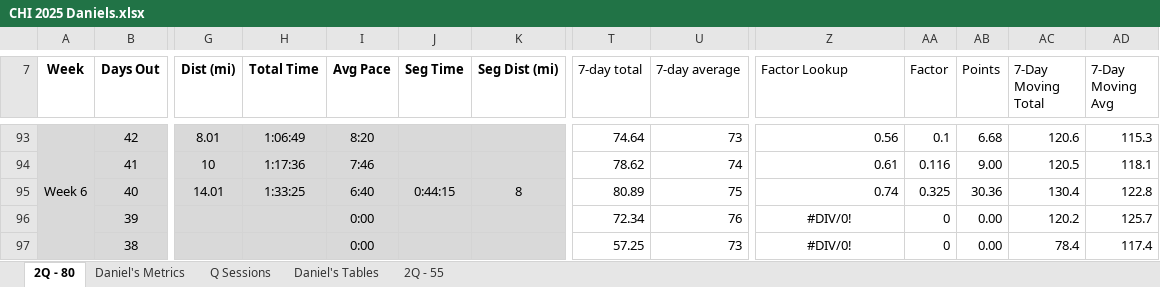
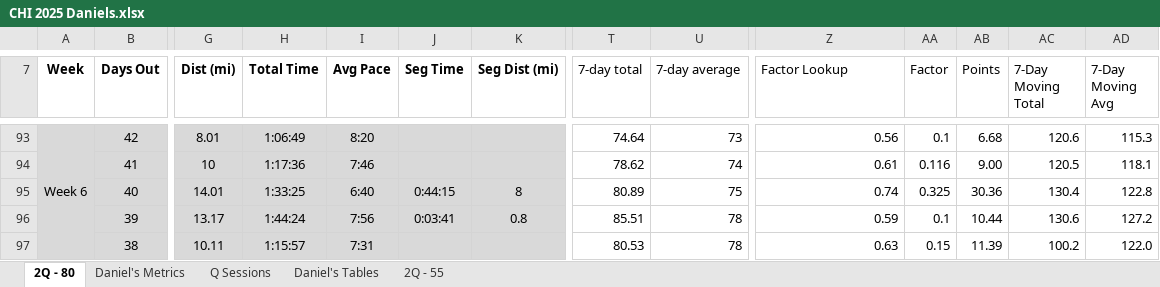
Before and after one commit to danmcgraw94/Running, an Excel workbook: TrainingPlans/CHI 2025 Daniels.xlsx, sheet 2Q - 80, drawn as a sheet; only a part is shown, gaps mark what is left out; values as stored, in another font and other column widths than the file's, no borders; the diff covers the shown part only; the diff names each change by its address in the sheet, - before the commit and + after, or states it on an @@ line.

```diff
--- a/TrainingPlans/CHI 2025 Daniels.xlsx (sheet 2Q - 80)
+++ b/TrainingPlans/CHI 2025 Daniels.xlsx (sheet 2Q - 80)
-G96 (Dist (mi)): (empty)
+G96 (Dist (mi)): 13.17
-H96 (Total Time): (empty)
+H96 (Total Time): 1:44:24
-I96 (Avg Pace): 0:00
+I96 (Avg Pace): 7:56
-J96 (Seg Time): (empty)
+J96 (Seg Time): 0:03:41
-K96 (Seg Dist (mi)): (empty)
+K96 (Seg Dist (mi)): 0.8
-T96 (7-day total): 72.34
+T96 (7-day total): 85.51
-U96 (7-day average): 76
+U96 (7-day average): 78
-Z96 (Factor Lookup): #DIV/0!
+Z96 (Factor Lookup): 0.59
-Z96:Z97 alignment: center
+Z96:Z97 alignment: right
-AA96 (Factor): 0
+AA96 (Factor): 0.1
-AB96 (Points): 0.00
+AB96 (Points): 10.44
-AC96 (7-Day Moving Total): 120.2
+AC96 (7-Day Moving Total): 130.6
-AD96 (7-Day Moving Avg): 125.7
+AD96 (7-Day Moving Avg): 127.2
-G97 (Dist (mi)): (empty)
+G97 (Dist (mi)): 10.11
-H97 (Total Time): (empty)
+H97 (Total Time): 1:15:57
-I97 (Avg Pace): 0:00
+I97 (Avg Pace): 7:31
-T97 (7-day total): 57.25
+T97 (7-day total): 80.53
-U97 (7-day average): 73
+U97 (7-day average): 78
-Z97 (Factor Lookup): #DIV/0!
+Z97 (Factor Lookup): 0.63
-AA97 (Factor): 0
+AA97 (Factor): 0.15
-AB97 (Points): 0.00
+AB97 (Points): 11.39
-AC97 (7-Day Moving Total): 78.4
+AC97 (7-Day Moving Total): 100.2
-AD97 (7-Day Moving Avg): 117.4
+AD97 (7-Day Moving Avg): 122.0
```
Also changed, not shown: 96 edited cells elsewhere in this sheet, sheet Daniel's Metrics, charts or pictures.
